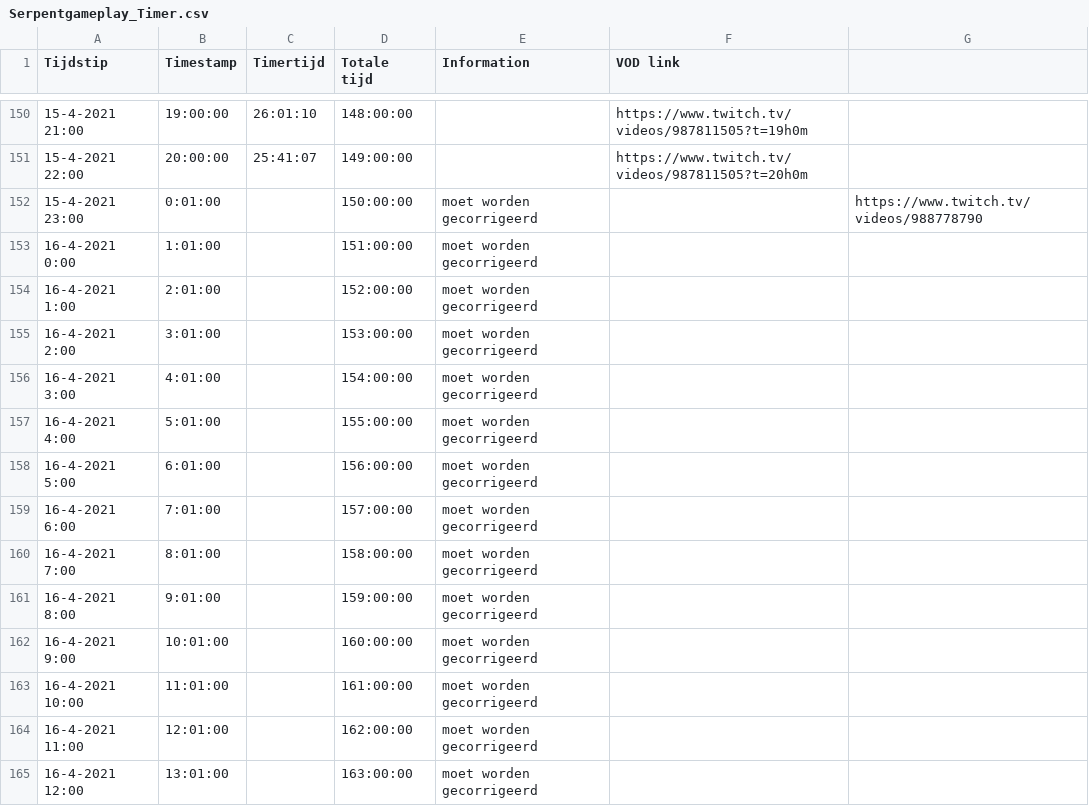
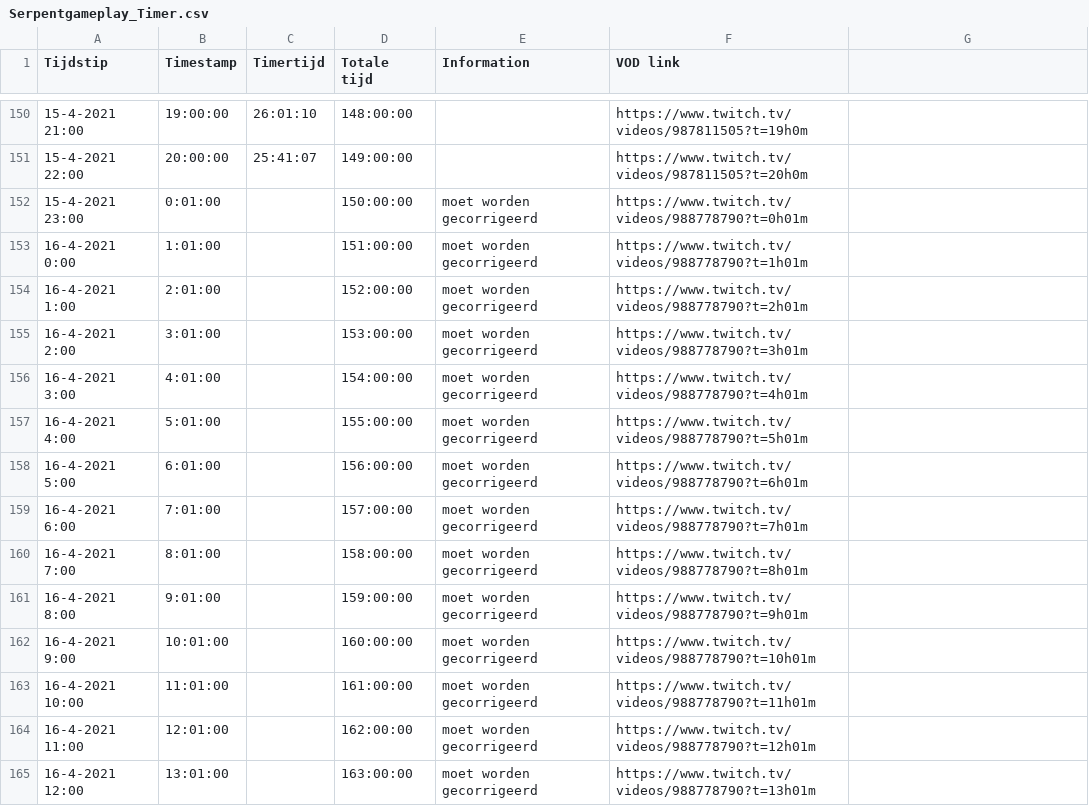
Before and after one commit to daanbreur/cdn, a CSV file: Serpentgameplay_Timer.csv, drawn as a sheet; only a part is shown, gaps mark what is left out; the diff covers the shown part only.

Commit message:
upload

```diff
--- a/Serpentgameplay_Timer.csv
+++ b/Serpentgameplay_Timer.csv
@@ -152,14 +152,14 @@ Tijdstip,Timestamp,Timertijd,Totale tijd,Information,VOD link,
-15-4-2021 23:00,0:01:00,,150:00:00,moet worden gecorrigeerd,,https://www.twitch.tv/videos/988778790
-16-4-2021 0:00,1:01:00,,151:00:00,moet worden gecorrigeerd,,
-16-4-2021 1:00,2:01:00,,152:00:00,moet worden gecorrigeerd,,
-16-4-2021 2:00,3:01:00,,153:00:00,moet worden gecorrigeerd,,
-16-4-2021 3:00,4:01:00,,154:00:00,moet worden gecorrigeerd,,
-16-4-2021 4:00,5:01:00,,155:00:00,moet worden gecorrigeerd,,
-16-4-2021 5:00,6:01:00,,156:00:00,moet worden gecorrigeerd,,
-16-4-2021 6:00,7:01:00,,157:00:00,moet worden gecorrigeerd,,
-16-4-2021 7:00,8:01:00,,158:00:00,moet worden gecorrigeerd,,
-16-4-2021 8:00,9:01:00,,159:00:00,moet worden gecorrigeerd,,
-16-4-2021 9:00,10:01:00,,160:00:00,moet worden gecorrigeerd,,
-16-4-2021 10:00,11:01:00,,161:00:00,moet worden gecorrigeerd,,
-16-4-2021 11:00,12:01:00,,162:00:00,moet worden gecorrigeerd,,
-16-4-2021 12:00,13:01:00,,163:00:00,moet worden gecorrigeerd,,
+15-4-2021 23:00,0:01:00,,150:00:00,moet worden gecorrigeerd,https://www.twitch.tv/videos/988778790?t=0h01m
+16-4-2021 0:00,1:01:00,,151:00:00,moet worden gecorrigeerd,https://www.twitch.tv/videos/988778790?t=1h01m
+16-4-2021 1:00,2:01:00,,152:00:00,moet worden gecorrigeerd,https://www.twitch.tv/videos/988778790?t=2h01m
+16-4-2021 2:00,3:01:00,,153:00:00,moet worden gecorrigeerd,https://www.twitch.tv/videos/988778790?t=3h01m
+16-4-2021 3:00,4:01:00,,154:00:00,moet worden gecorrigeerd,https://www.twitch.tv/videos/988778790?t=4h01m
+16-4-2021 4:00,5:01:00,,155:00:00,moet worden gecorrigeerd,https://www.twitch.tv/videos/988778790?t=5h01m
+16-4-2021 5:00,6:01:00,,156:00:00,moet worden gecorrigeerd,https://www.twitch.tv/videos/988778790?t=6h01m
+16-4-2021 6:00,7:01:00,,157:00:00,moet worden gecorrigeerd,https://www.twitch.tv/videos/988778790?t=7h01m
+16-4-2021 7:00,8:01:00,,158:00:00,moet worden gecorrigeerd,https://www.twitch.tv/videos/988778790?t=8h01m
+16-4-2021 8:00,9:01:00,,159:00:00,moet worden gecorrigeerd,https://www.twitch.tv/videos/988778790?t=9h01m
+16-4-2021 9:00,10:01:00,,160:00:00,moet worden gecorrigeerd,https://www.twitch.tv/videos/988778790?t=10h01m
+16-4-2021 10:00,11:01:00,,161:00:00,moet worden gecorrigeerd,https://www.twitch.tv/videos/988778790?t=11h01m
+16-4-2021 11:00,12:01:00,,162:00:00,moet worden gecorrigeerd,https://www.twitch.tv/videos/988778790?t=12h01m
+16-4-2021 12:00,13:01:00,,163:00:00,moet worden gecorrigeerd,https://www.twitch.tv/videos/988778790?t=13h01m
```
Also changed, not shown: 23 edited cells elsewhere in this file.
